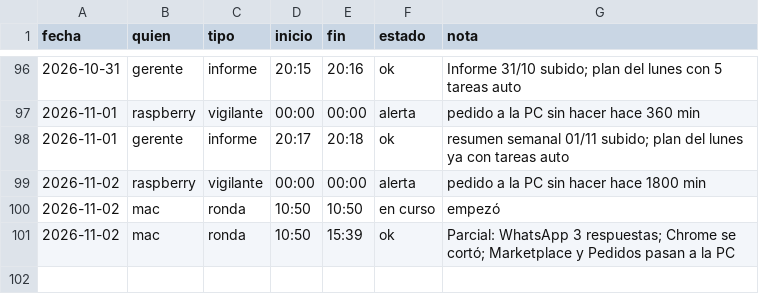
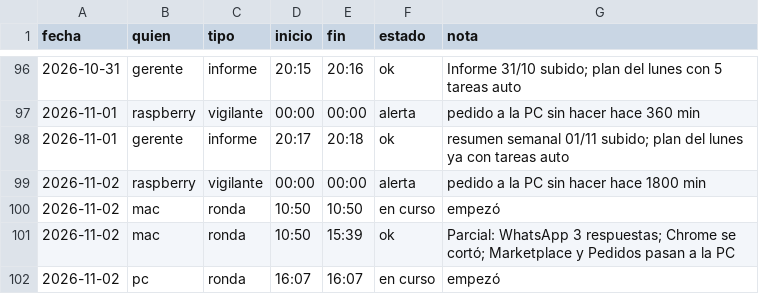
Before and after one commit to Santi491/Claude-, a CSV file: sesiones.csv, drawn as a sheet; only a part is shown, gaps mark what is left out; the diff names each change by its address in the sheet, - before the commit and + after, or states it on an @@ line.

Commit message:
Sesión: pc empezó la ronda

```diff
--- a/sesiones.csv
+++ b/sesiones.csv
+row 102: 2026-11-02 | pc | ronda | 16:07 | 16:07 | en curso | empezó
```
